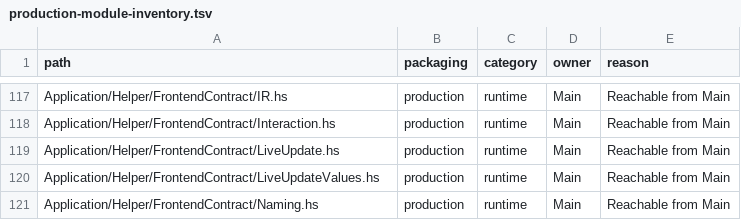
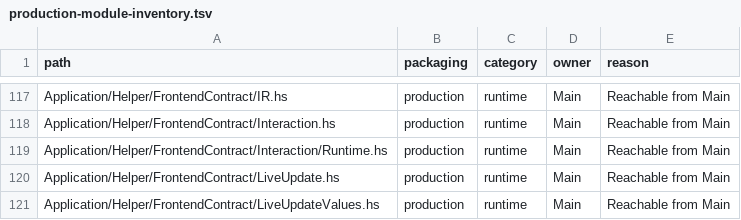
Before and after one commit to BeaudanBrown/ihp-roster, a TSV file: Config/nix/production-module-inventory.tsv, drawn as a sheet; only a part is shown, gaps mark what is left out; the shorter side is filled out with more unchanged rows; the diff names each change by its address in the sheet, - before the commit and + after, or states it on an @@ line.

```diff
--- a/Config/nix/production-module-inventory.tsv
+++ b/Config/nix/production-module-inventory.tsv
+row 119: Application/Helper/FrontendContract/Interaction/Runtime.hs | production | runtime | Main | Reachable from Main
```
Also changed, not shown: 15 other files.
